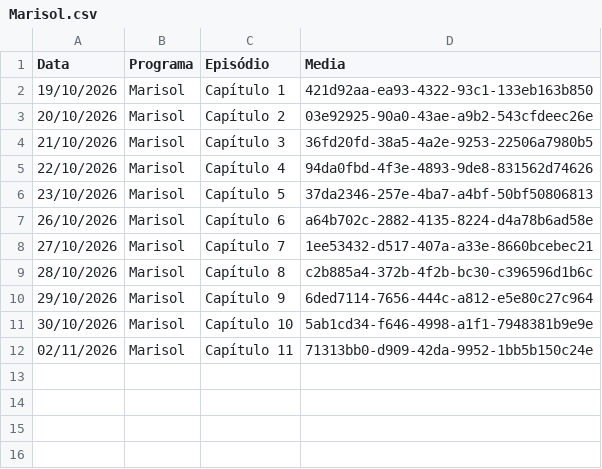
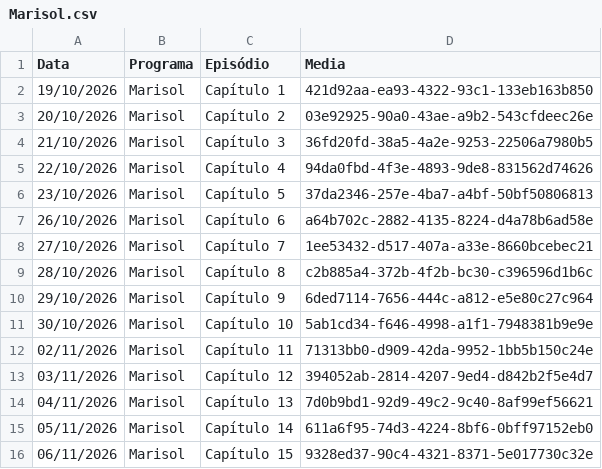
Before and after one commit to henriquerossi/Grade-SBTNovelas, a CSV file: programas/Marisol.csv, drawn as a sheet.

```diff
--- a/programas/Marisol.csv
+++ b/programas/Marisol.csv
@@ -12 +12,5 @@
 02/11/2026,Marisol,Capítulo 11,71313bb0-d909-42da-9952-1bb5b150c24e
+03/11/2026,Marisol,Capítulo 12,394052ab-2814-4207-9ed4-d842b2f5e4d7
+04/11/2026,Marisol,Capítulo 13,7d0b9bd1-92d9-49c2-9c40-8af99ef56621
+05/11/2026,Marisol,Capítulo 14,611a6f95-74d3-4224-8bf6-0bff97152eb0
+06/11/2026,Marisol,Capítulo 15,9328ed37-90c4-4321-8371-5e017730c32e
```
Also changed, not shown: programas/Abigail.csv, programas/Camaleões.csv, 3 other files.
